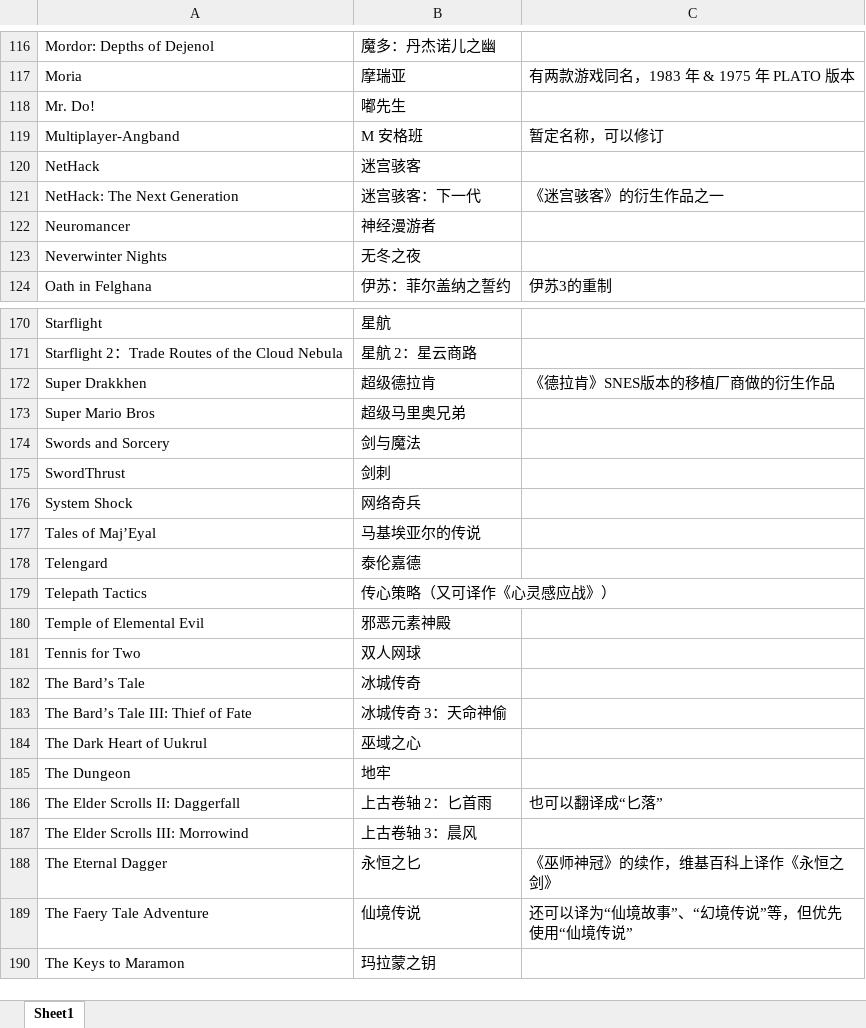
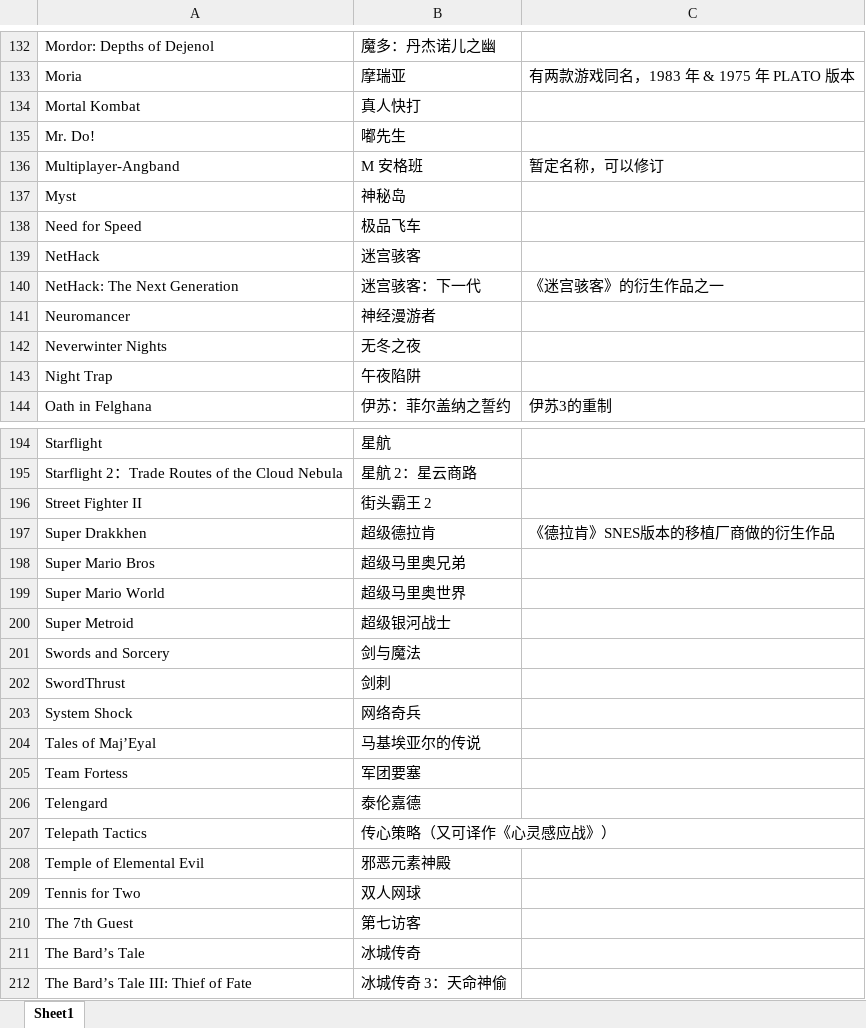
Before and after one commit to nakamura343/CRPG-Book-Chinese, an Excel workbook: 游戏名称对照表.xlsx, sheet Sheet1, drawn as a sheet; only a part is shown, gaps mark what is left out; the shorter side is filled out with more unchanged rows; values as stored, in another font and other column widths than the file's, no borders; the diff covers the shown part only; the diff names each change by its address in the sheet, - before the commit and + after, or states it on an @@ line.

```diff
--- a/游戏名称对照表.xlsx (sheet Sheet1)
+++ b/游戏名称对照表.xlsx (sheet Sheet1)
+row 134: Mortal Kombat | 真人快打
+row 137: Myst | 神秘岛
+row 138: Need for Speed | 极品飞车
+row 143: Night Trap | 午夜陷阱
+row 196: Street Fighter II | 街头霸王 2
+row 199: Super Mario World | 超级马里奥世界
+row 200: Super Metroid | 超级银河战士
+row 205: Team Fortess | 军团要塞
+row 210: The 7th Guest | 第七访客
```
Also changed, not shown: 25 added rows and 1 moved row elsewhere in this sheet, 17 other files.
